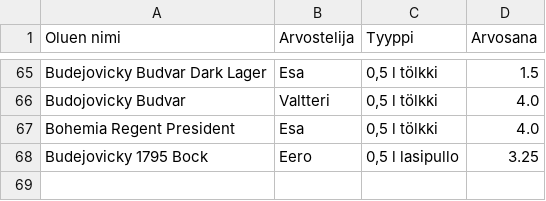
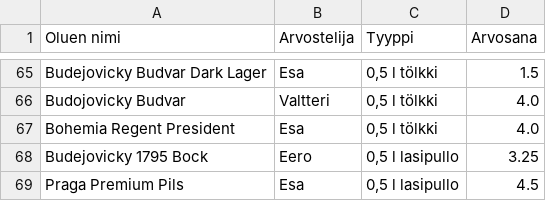
Before and after one commit to saqfromchurchvillage/streamlit, a CSV file: olut_ranking.csv, drawn as a sheet; only a part is shown, gaps mark what is left out; the diff names each change by its address in the sheet, - before the commit and + after, or states it on an @@ line.

Commit message:
Update CSV file

```diff
--- a/olut_ranking.csv
+++ b/olut_ranking.csv
+row 69: Praga Premium Pils | Esa | 0,5 l lasipullo | 4.5
```
